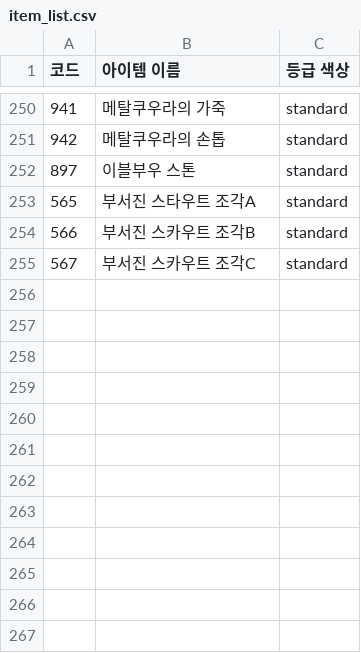
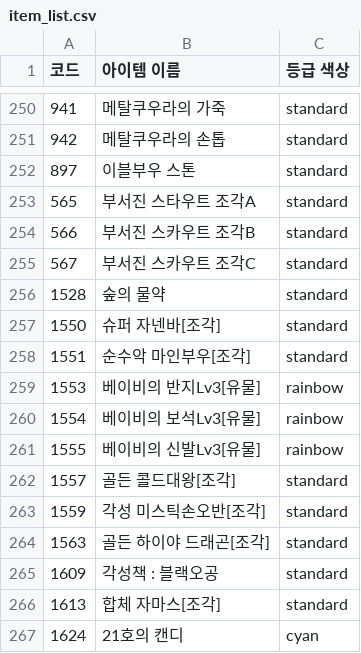
Before and after one commit to goodwin-ko/DRRRPG-viewer, a CSV file: public/item_list.csv, drawn as a sheet; only a part is shown, gaps mark what is left out.

```diff
--- a/public/item_list.csv
+++ b/public/item_list.csv
@@ -255 +255,13 @@
 567,부서진 스카우트 조각C,standard
+1528,숲의 물약,standard
+1550,슈퍼 자넨바[조각],standard
+1551,순수악 마인부우[조각],standard
+1553,베이비의 반지Lv3[유물],rainbow
+1554,베이비의 보석Lv3[유물],rainbow
+1555,베이비의 신발Lv3[유물],rainbow
+1557,골든 콜드대왕[조각],standard
+1559,각성 미스틱손오반[조각],standard
+1563,골든 하이야 드래곤[조각],standard
+1609,각성책 : 블랙오공,standard
+1613,합체 자마스[조각],standard
+1624,21호의 캔디,cyan
```
Also changed, not shown: 36 other files.
